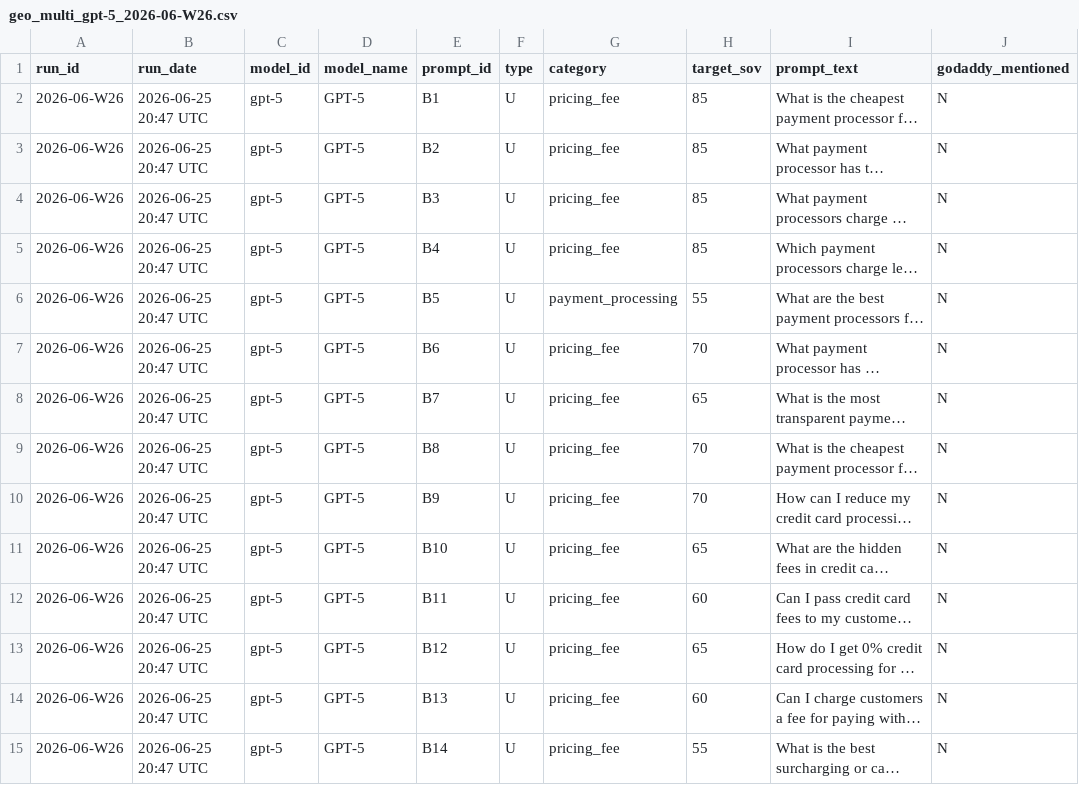
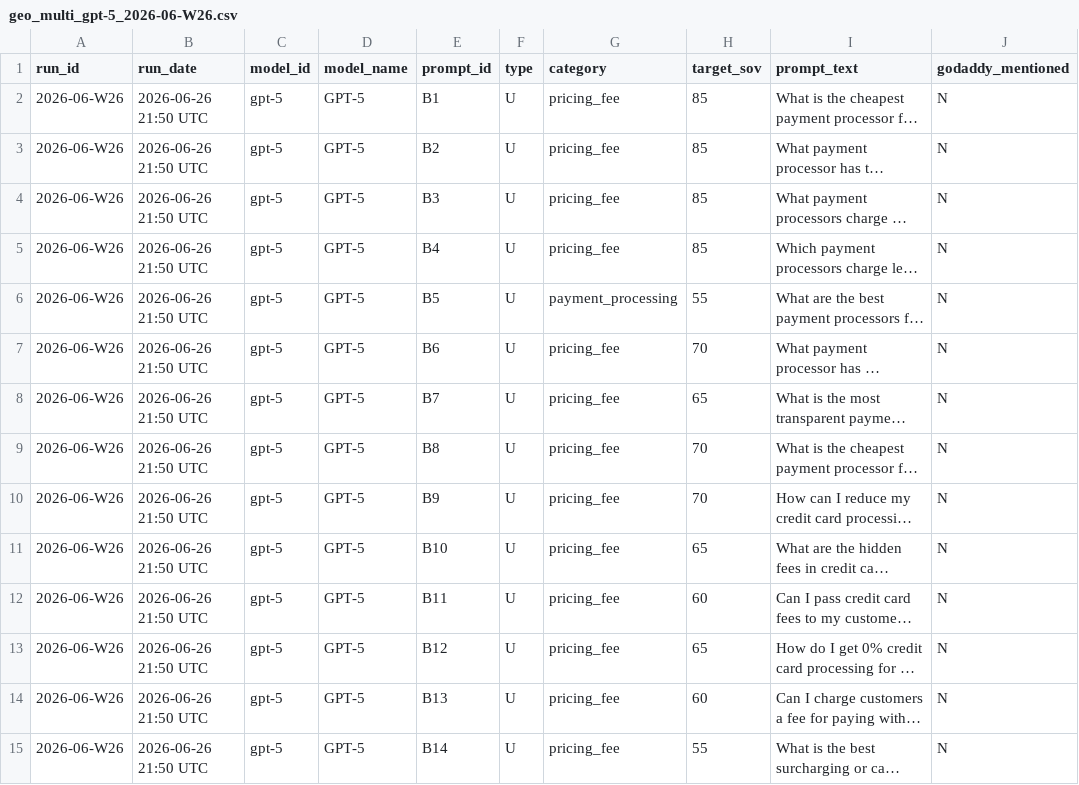
Before and after one commit to tyunugyen/geo-dashboard, a CSV file: benchmarks/geo_multi_gpt-5_2026-06-W26.csv, drawn as a sheet; only a part is shown; long unchanged cells end in …; the diff covers the shown part only; the diff names each change by its address in the sheet, - before the commit and + after, or states it on an @@ line.

```diff
--- a/benchmarks/geo_multi_gpt-5_2026-06-W26.csv
+++ b/benchmarks/geo_multi_gpt-5_2026-06-W26.csv
-B2:B15 (run_date): 2026-06-25 20:47 UTC
+B2:B15 (run_date): 2026-06-26 21:50 UTC
```
Also changed, not shown: 58 edited cells elsewhere in this file, benchmarks/geo_multi_claude-haiku-4-5-20251001_2026-06-W26.csv, benchmarks/geo_multi_claude-opus-4-8_2026-06-W26.csv, 5 other files.
